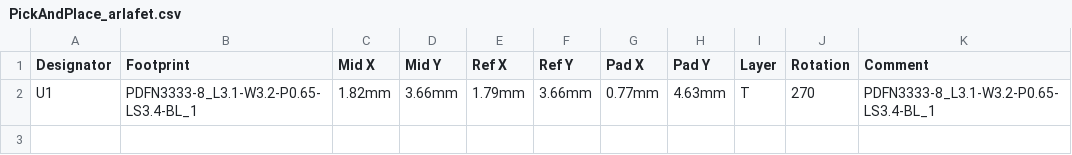
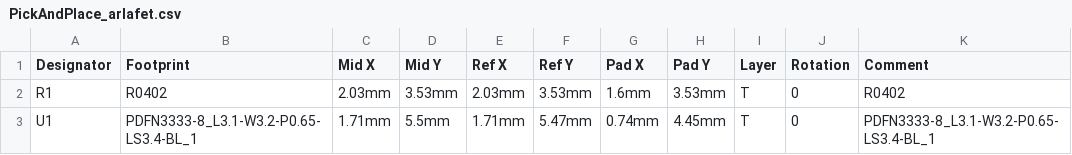
Before and after one commit to pbanj/Fet-1, a CSV file: arlafet/PickAndPlace_arlafet.csv, drawn as a sheet; addresses are those after the commit; the diff names each change by its address in the sheet, - before the commit and + after, or states it on an @@ line.

```diff
--- a/arlafet/PickAndPlace_arlafet.csv
+++ b/arlafet/PickAndPlace_arlafet.csv
+row 2: R1 | R0402 | 2.03mm | 3.53mm | 2.03mm | 3.53mm | 1.6mm | 3.53mm | T | 0 | R0402
-C3 (Mid X): 1.82mm
+C3 (Mid X): 1.71mm
-D3 (Mid Y): 3.66mm
+D3 (Mid Y): 5.5mm
-E3 (Ref X): 1.79mm
+E3 (Ref X): 1.71mm
-F3 (Ref Y): 3.66mm
+F3 (Ref Y): 5.47mm
-G3 (Pad X): 0.77mm
+G3 (Pad X): 0.74mm
-H3 (Pad Y): 4.63mm
+H3 (Pad Y): 4.45mm
-J3 (Rotation): 270
+J3 (Rotation): 0
```
Also changed, not shown: arlafet/BOM_arlafet.csv, 4 other files.
